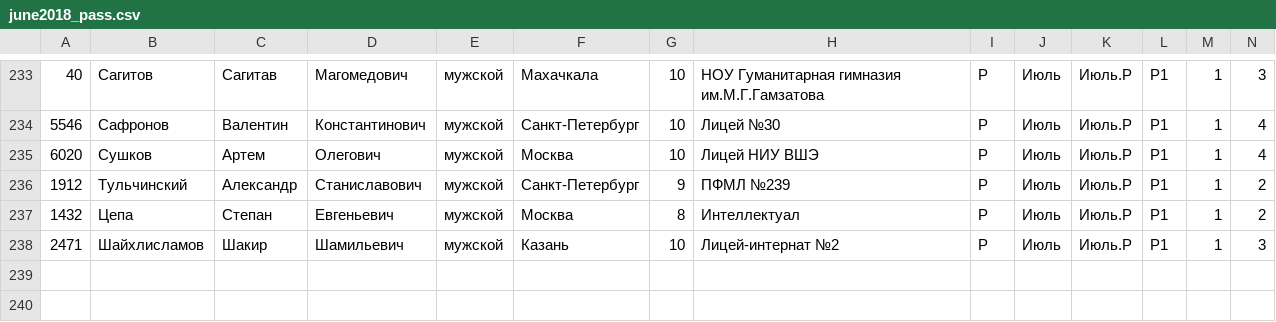
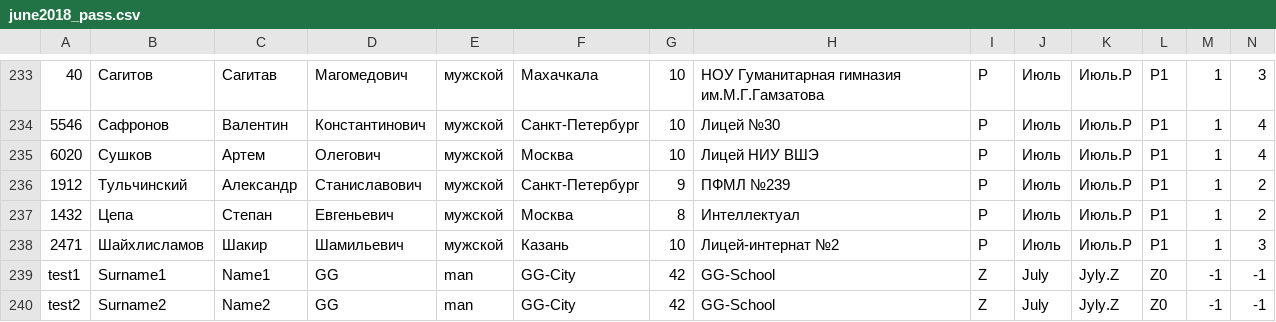
Before and after one commit to SVDouble/LKSH.Assistant, a CSV file: app/src/main/res/raw/june2018_pass.csv, drawn as a sheet; only a part is shown, gaps mark what is left out; rows hold the shown columns only; the diff names each change by its address in the sheet, - before the commit and + after, or states it on an @@ line.

```diff
--- a/app/src/main/res/raw/june2018_pass.csv
+++ b/app/src/main/res/raw/june2018_pass.csv
+row 239: test1 | Surname1 | Name1 | GG | man | GG-City | 42 | GG-School | Z | July | Jyly.Z | Z0 | -1 | -1
+row 240: test2 | Surname2 | Name2 | GG | man | GG-City | 42 | GG-School | Z | July | Jyly.Z | Z0 | -1 | -1
```
Also changed, not shown: 2 other files.
